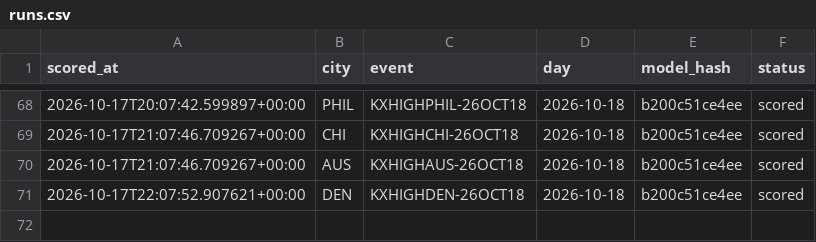
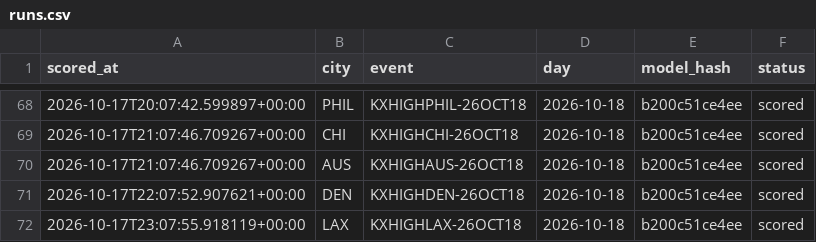
Before and after one commit to physicalreasoning/isotherm, a CSV file: runs.csv, drawn as a sheet; only a part is shown, gaps mark what is left out.

```diff
--- a/runs.csv
+++ b/runs.csv
@@ -71 +71,2 @@ scored_at,city,event,day,model_hash,status
 2026-10-17T22:07:52.907621+00:00,DEN,KXHIGHDEN-26OCT18,2026-10-18,b200c51ce4ee,scored
+2026-10-17T23:07:55.918119+00:00,LAX,KXHIGHLAX-26OCT18,2026-10-18,b200c51ce4ee,scored
```
Also changed, not shown: predictions.csv, trades.csv, 1 other file.
